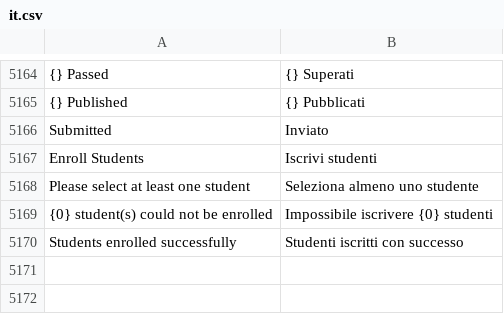
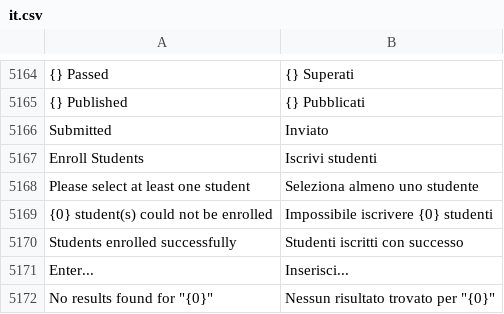
Before and after one commit to mrossi-os/lms, a CSV file: lms/translations/it.csv, drawn as a sheet; only a part is shown, gaps mark what is left out; the diff names each change by its address in the sheet, - before the commit and + after, or states it on an @@ line.

```diff
--- a/lms/translations/it.csv
+++ b/lms/translations/it.csv
+row 5171: Enter... | Inserisci...
+row 5172: No results found for "{0}" | Nessun risultato trovato per "{0}"
```
Also changed, not shown: 3 other files.
